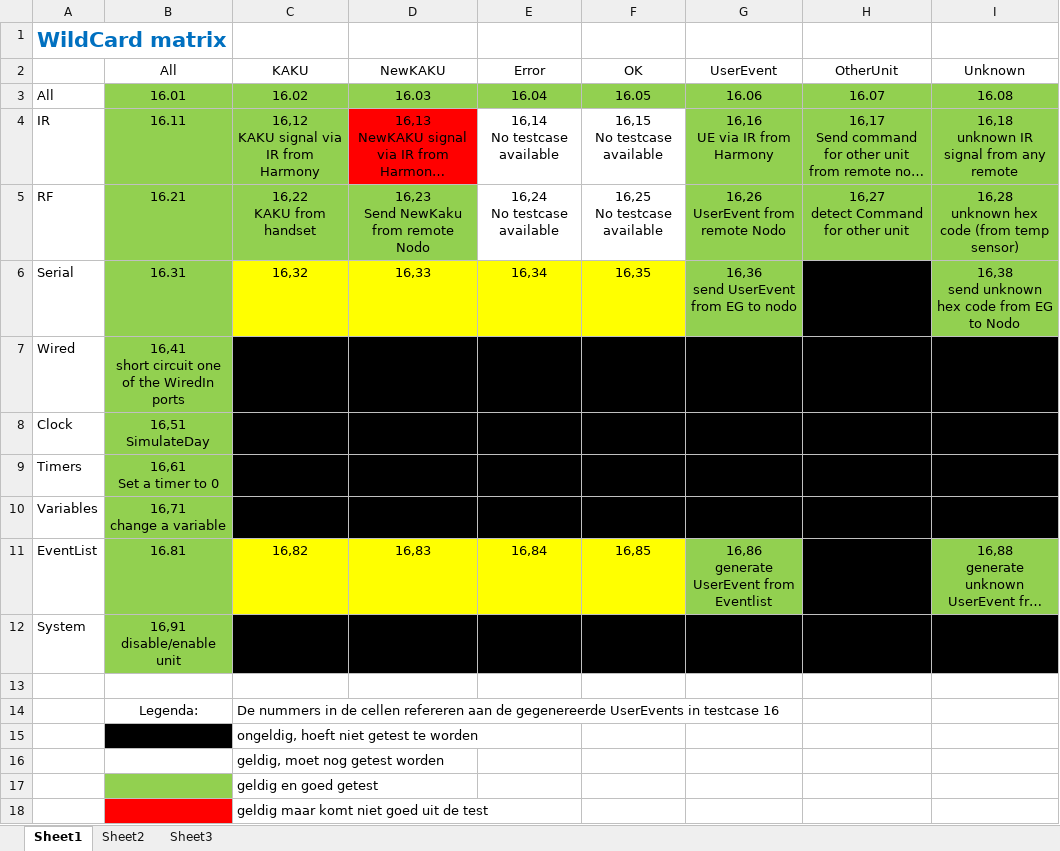
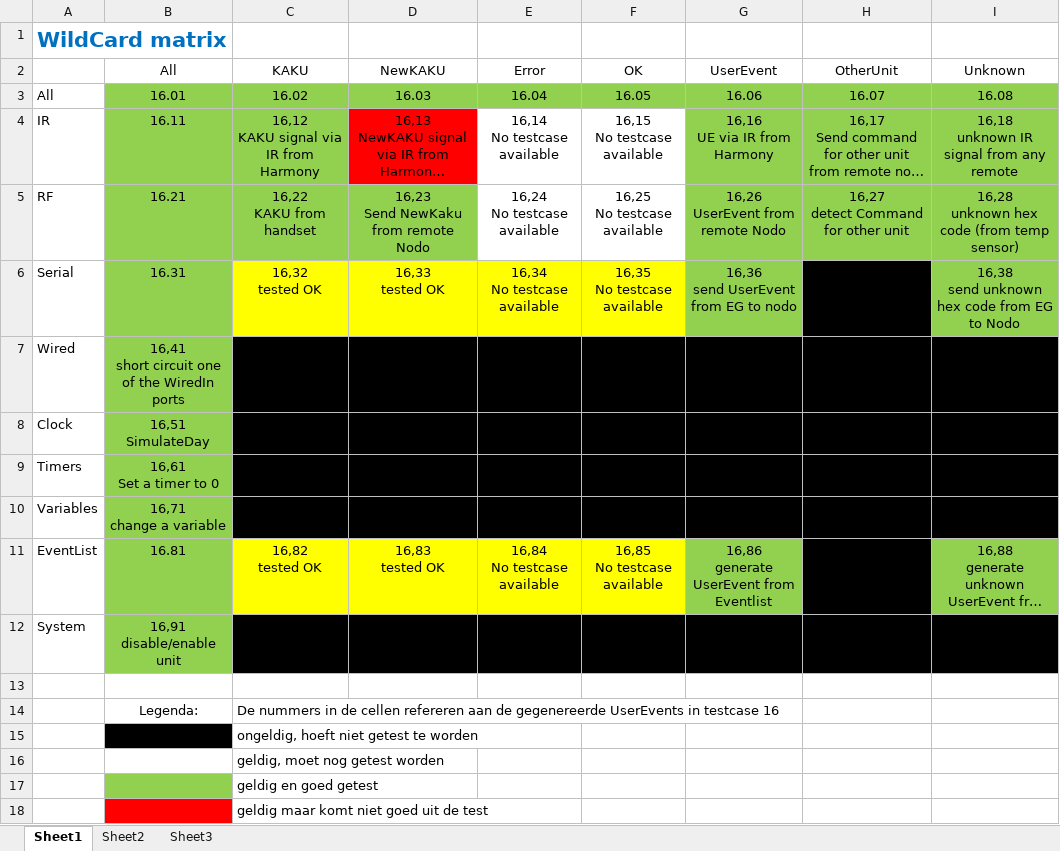
Before and after one commit to Nodo-Domotica/Nodo-Core, an Excel workbook: Testen/WildCard matrix.xlsx, sheet Sheet1, drawn as a sheet; only a part is shown; long unchanged cells end in …; values as stored, in another font and other column widths than the file's, no borders; ↵ is a line break in a cell; the diff names each change by its address in the sheet, - before the commit and + after, or states it on an @@ line.

```diff
--- a/Testen/WildCard matrix.xlsx (sheet Sheet1)
+++ b/Testen/WildCard matrix.xlsx (sheet Sheet1)
-C6 (KAKU): 16,32
+C6 (KAKU): 16,32 ↵ tested OK
-D6 (NewKAKU): 16,33
+D6 (NewKAKU): 16,33 ↵ tested OK
-E6 (Error): 16,34
+E6 (Error): 16,34 ↵ No testcase available
-F6 (OK): 16,35
+F6 (OK): 16,35 ↵ No testcase available
-C11 (KAKU): 16,82
+C11 (KAKU): 16,82 ↵ tested OK
-D11 (NewKAKU): 16,83
+D11 (NewKAKU): 16,83 ↵ tested OK
-E11 (Error): 16,84
+E11 (Error): 16,84 ↵ No testcase available
-F11 (OK): 16,85
+F11 (OK): 16,85 ↵ No testcase available
```
Also changed, not shown: 1 other file.
